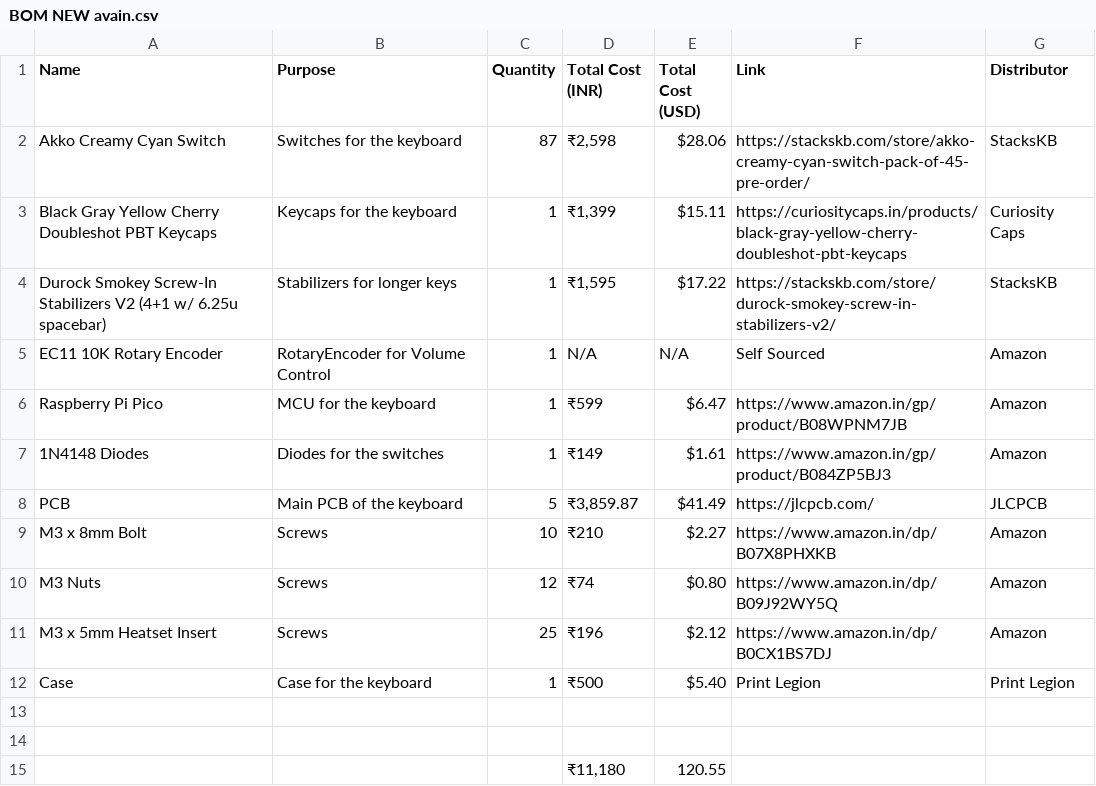
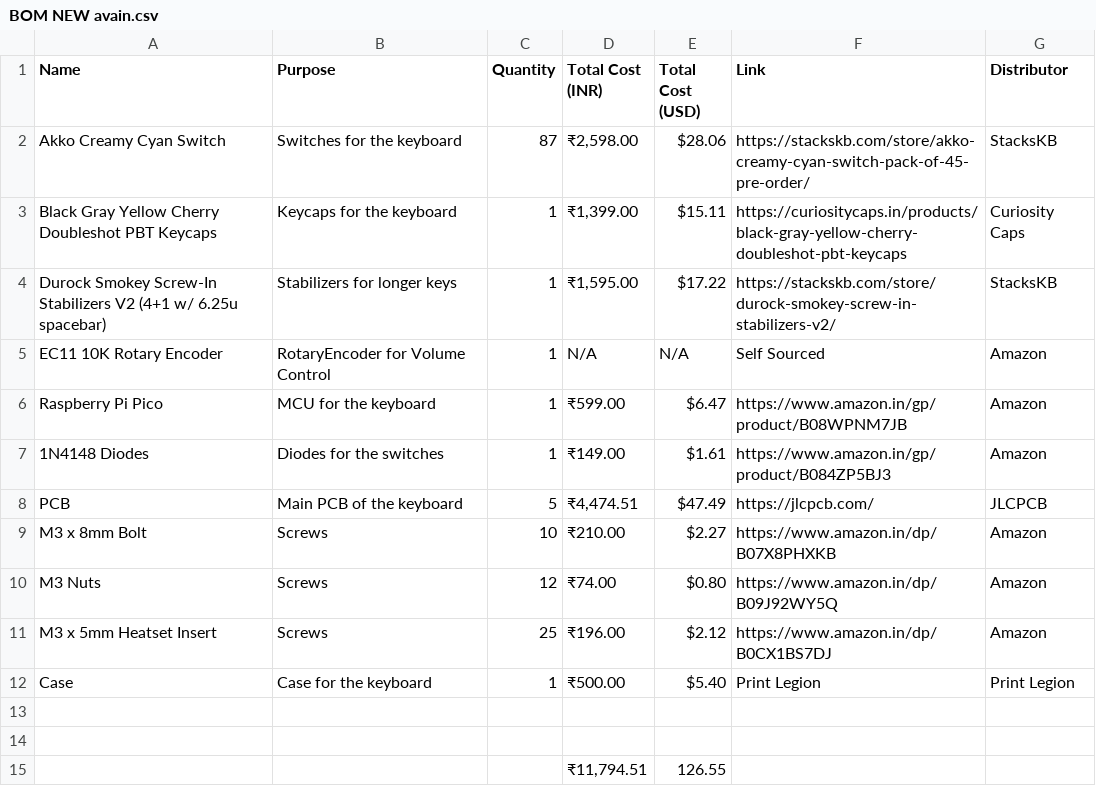
Before and after one commit to rudranshgoel1/avain, a CSV file: BOM NEW avain.csv, drawn as a sheet.

```diff
--- a/BOM NEW avain.csv
+++ b/BOM NEW avain.csv
@@ -1,15 +1,15 @@
 Name,Purpose,Quantity,Total Cost (INR),Total Cost (USD),Link,Distributor
-Akko Creamy Cyan Switch,Switches for the keyboard,87,"₹2,598 ",$28.06,https://stackskb.com/store/akko-creamy-cyan-switch-pack-of-45-pre-order/,StacksKB
-Black Gray Yellow Cherry Doubleshot PBT Keycaps,Keycaps for the keyboard,1,"₹1,399 ",$15.11,https://curiositycaps.in/products/black-gray-yellow-cherry-doubleshot-pbt-keycaps,Curiosity Caps
-Durock Smokey Screw-In Stabilizers V2 (4+1 w/ 6.25u spacebar),Stabilizers for longer keys,1,"₹1,595 ",$17.22,https://stackskb.com/store/durock-smokey-screw-in-stabilizers-v2/,StacksKB
+Akko Creamy Cyan Switch,Switches for the keyboard,87,"₹2,598.00",$28.06,https://stackskb.com/store/akko-creamy-cyan-switch-pack-of-45-pre-order/,StacksKB
+Black Gray Yellow Cherry Doubleshot PBT Keycaps,Keycaps for the keyboard,1,"₹1,399.00",$15.11,https://curiositycaps.in/products/black-gray-yellow-cherry-doubleshot-pbt-keycaps,Curiosity Caps
+Durock Smokey Screw-In Stabilizers V2 (4+1 w/ 6.25u spacebar),Stabilizers for longer keys,1,"₹1,595.00",$17.22,https://stackskb.com/store/durock-smokey-screw-in-stabilizers-v2/,StacksKB
 EC11 10K Rotary Encoder,RotaryEncoder for Volume Control,1,N/A,N/A,Self Sourced,Amazon
-Raspberry Pi Pico,MCU for the keyboard,1,₹599 ,$6.47,https://www.amazon.in/gp/product/B08WPNM7JB,Amazon
-1N4148 Diodes,Diodes for the switches,1,₹149 ,$1.61,https://www.amazon.in/gp/product/B084ZP5BJ3,Amazon
-PCB,Main PCB of the keyboard,5,"₹3,859.87 ",$41.49,https://jlcpcb.com/,JLCPCB
-M3 x 8mm Bolt,Screws,10,₹210 ,$2.27,https://www.amazon.in/dp/B07X8PHXKB,Amazon
-M3 Nuts,Screws,12,₹74 ,$0.80,https://www.amazon.in/dp/B09J92WY5Q,Amazon
-M3 x 5mm Heatset Insert,Screws,25,₹196 ,$2.12,https://www.amazon.in/dp/B0CX1BS7DJ,Amazon
-Case,Case for the keyboard,1,₹500 ,$5.40,Print Legion,Print Legion
+Raspberry Pi Pico,MCU for the keyboard,1,₹599.00,$6.47,https://www.amazon.in/gp/product/B08WPNM7JB,Amazon
+1N4148 Diodes,Diodes for the switches,1,₹149.00,$1.61,https://www.amazon.in/gp/product/B084ZP5BJ3,Amazon
+PCB,Main PCB of the keyboard,5,"₹4,474.51",$47.49,https://jlcpcb.com/,JLCPCB
+M3 x 8mm Bolt,Screws,10,₹210.00,$2.27,https://www.amazon.in/dp/B07X8PHXKB,Amazon
+M3 Nuts,Screws,12,₹74.00,$0.80,https://www.amazon.in/dp/B09J92WY5Q,Amazon
+M3 x 5mm Heatset Insert,Screws,25,₹196.00,$2.12,https://www.amazon.in/dp/B0CX1BS7DJ,Amazon
+Case,Case for the keyboard,1,₹500.00,$5.40,Print Legion,Print Legion
 ,,,,,,
 ,,,,,,
-,,,"₹11,180 ",120.55,,
+,,,"₹11,794.51",126.55,,
```
Also changed, not shown: 1 other file.
